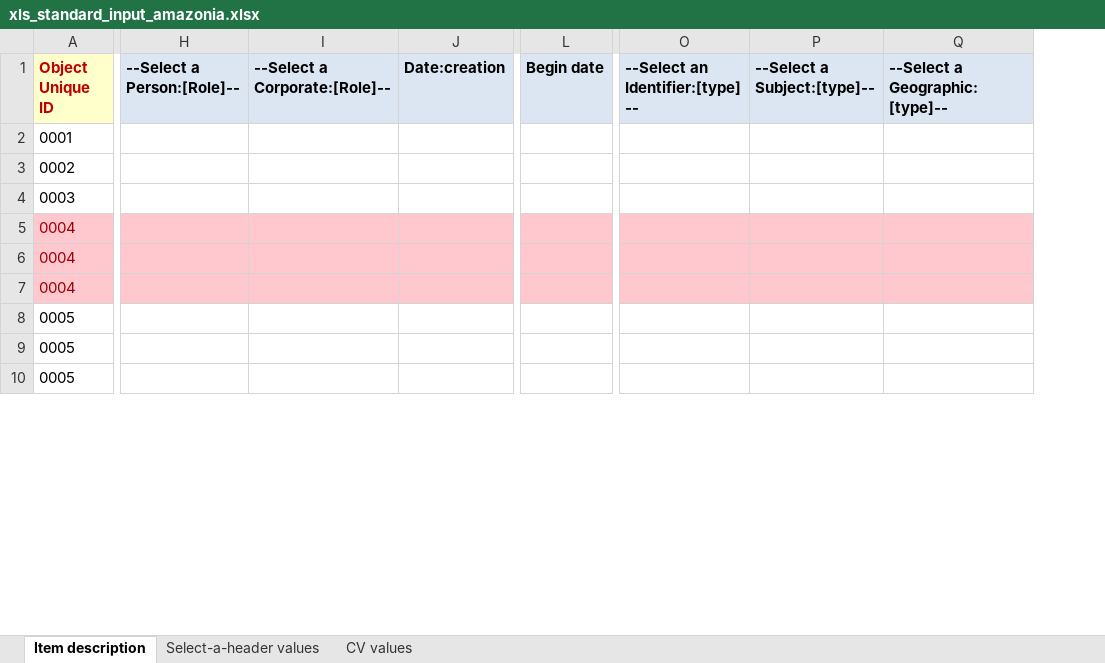
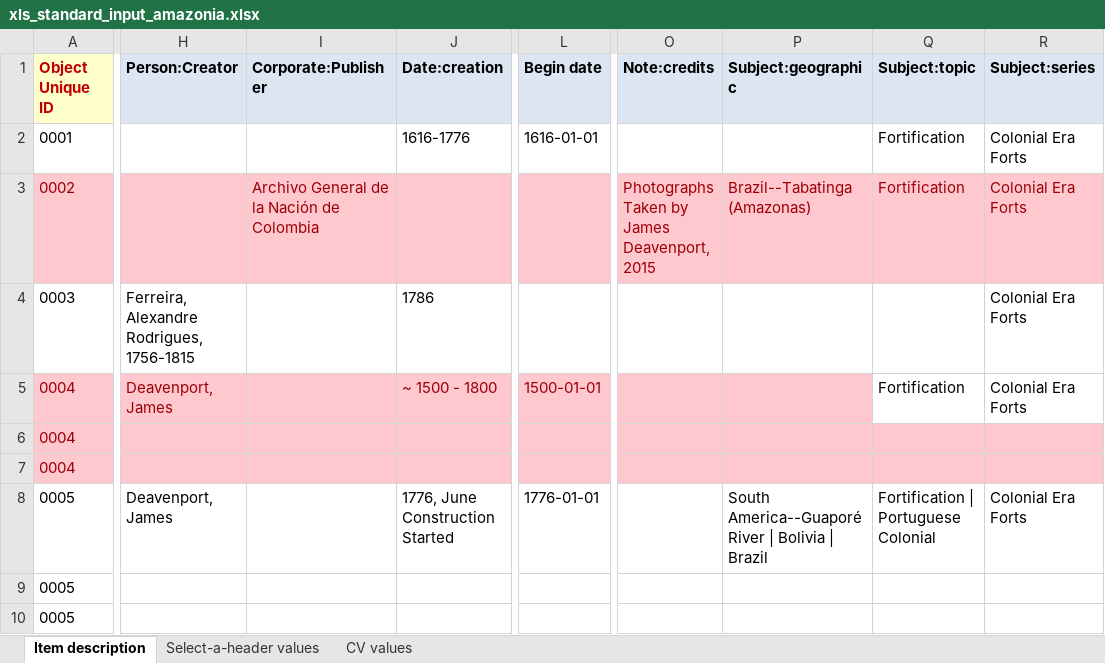
Before and after one commit to remerjohnson/historical-domm, an Excel workbook: amazonia/OLR/xls_standard_input_amazonia.xlsx, sheet Item description, drawn as a sheet; only a part is shown, gaps mark what is left out; values as stored, in another font and other column widths than the file's, no borders; conditional formats not drawn; removed rows and columns are numbered as before the commit, all else as after; the diff covers the shown part only; the diff names each change by its address in the sheet, - before the commit and + after, or states it on an @@ line.

Commit message:
Tentatively completed wrangling for OLR using Subject:series to organize things

```diff
--- a/amazonia/OLR/xls_standard_input_amazonia.xlsx (sheet Item description)
+++ b/amazonia/OLR/xls_standard_input_amazonia.xlsx (sheet Item description)
-column H (--Select a Person:[Role]--), empty
-column I (--Select a Corporate:[Role]--), empty
+column H (Person:Creator), rows 4-8: Ferreira, Alexandre Rodrigues, 1756-1815 | Deavenport, James |  |  | Deavenport, James
+column I (Corporate:Publisher), row 3: Archivo General de la Nación de Colombia
-column O (--Select an Identifier:[type] --), empty
-column P (--Select a Subject:[type]--), empty
-column Q (--Select a Geographic:[type]--), empty
+column O (Note:credits), row 3: Photographs Taken by James Deavenport, 2015
+column P (Subject:geographic), rows 3-8: Brazil--Tabatinga (Amazonas) |  |  |  |  | South America--Guaporé River | Bolivia | Brazil
+column Q (Subject:topic), rows 2-8: Fortification | Fortification |  | Fortification |  |  | Fortification | Portuguese Colonial
+column R (Subject:series), rows 2-8: Colonial Era Forts | Colonial Era Forts | Colonial Era Forts | Colonial Era Forts |  |  | Colonial Era Forts
-J2 (Date:creation): (empty)
+J2 (Date:creation): 1616-1776
-L2 (Begin date): (empty)
+L2 (Begin date): 1616-01-01
@@ A3 fill: none → #FFC7CE, text colour: black → #9C0006 @@
-J3:L3 fill: none
+J3:L3 fill: #FFC7CE
-J4 (Date:creation): (empty)
+J4 (Date:creation): 1786
-J5 (Date:creation): (empty)
+J5 (Date:creation): ~ 1500 - 1800
-L5 (Begin date): (empty)
+L5 (Begin date): 1500-01-01
-J8 (Date:creation): (empty)
+J8 (Date:creation): 1776, June Construction Started
-L8 (Begin date): (empty)
+L8 (Begin date): 1776-01-01
```
Also changed, not shown: 18 added rows, 34 edited cells and cell formats elsewhere in this sheet.
